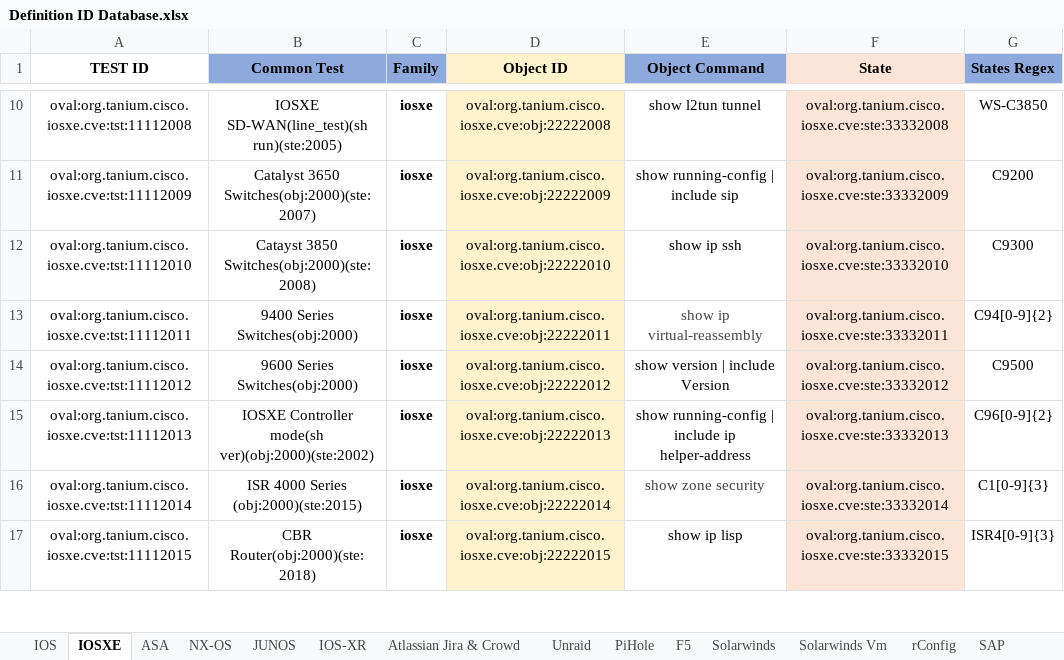
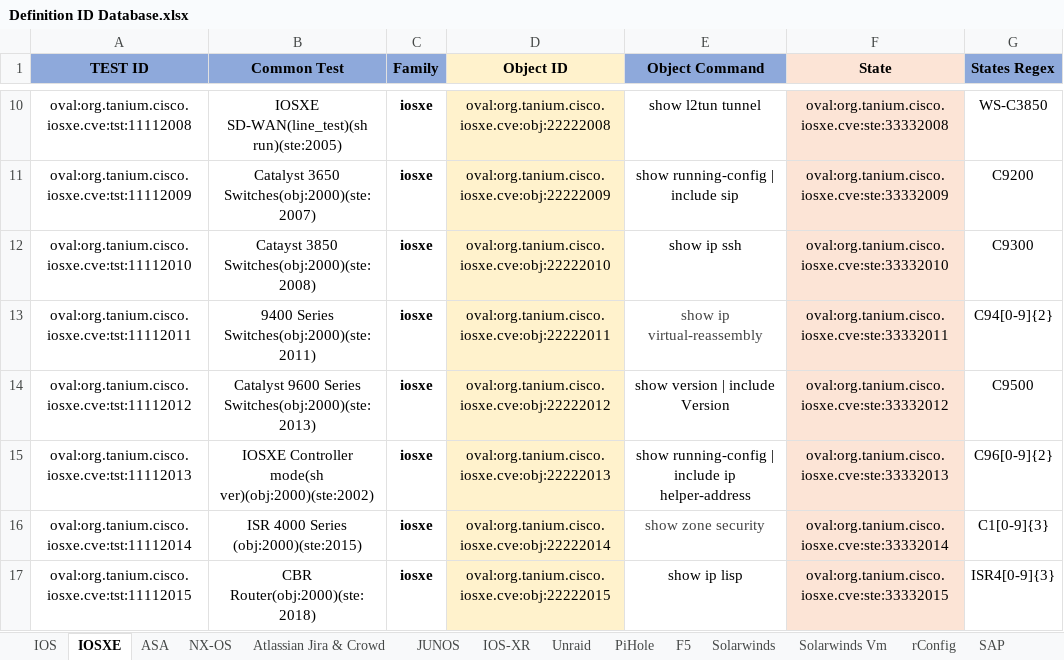
Before and after one commit to s-munukutla/Oval-Product, an Excel workbook: Definition ID Database.xlsx, sheet IOSXE, drawn as a sheet; only a part is shown, gaps mark what is left out; values as stored, in another font and other column widths than the file's, no borders; the diff names each change by its address in the sheet, - before the commit and + after, or states it on an @@ line.

```diff
--- a/Definition ID Database.xlsx (sheet IOSXE)
+++ b/Definition ID Database.xlsx (sheet IOSXE)
@@ sheet tab order changed: IOS | IOSXE | ASA | NX-OS | Atlassian Jira & Crowd | JUNOS | IOS-XR | Unraid | PiHole | F5 | Solarwinds | Solarwinds Vm | rConfig | SAP @@
-A1 fill: none
+A1 fill: #8EA9DB
-B13 (Common Test): 9400 Series Switches(obj:2000)
+B13 (Common Test): 9400 Series Switches(obj:2000)(ste:2011)
-B14 (Common Test): 9600 Series Switches(obj:2000)
+B14 (Common Test): Catalyst 9600 Series Switches(obj:2000)(ste:2013)
```
Also changed, not shown: sheet JUNOS, sheet ASA, sheet NX-OS, sheet Solarwinds, charts or pictures, 2 other files.
